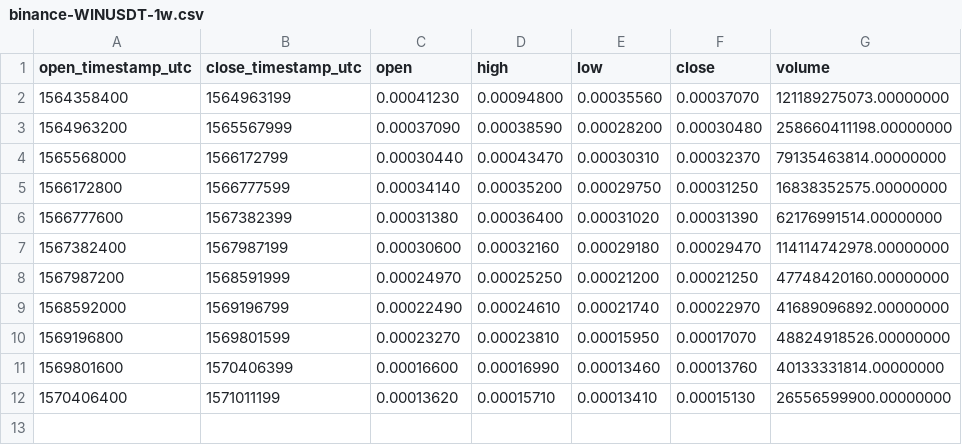
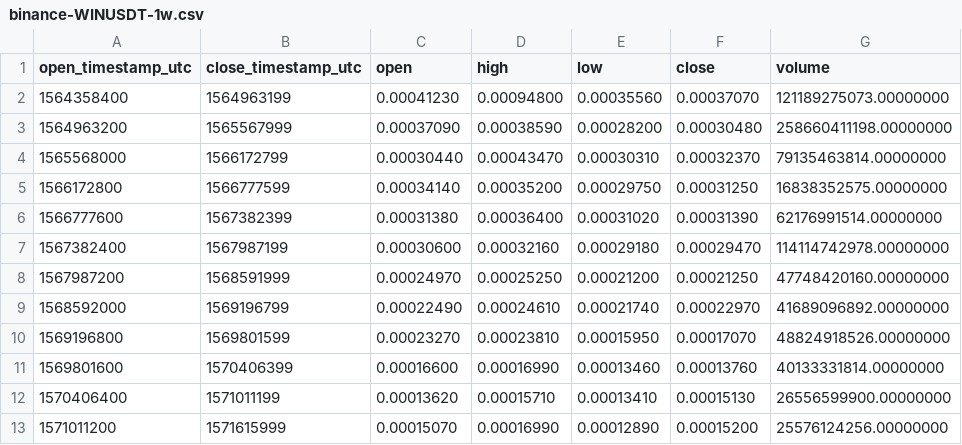
Before and after one commit to cryptobigbro/binance-WINUSDT, a CSV file: binance-WINUSDT-1w.csv, drawn as a sheet.

```diff
--- a/binance-WINUSDT-1w.csv
+++ b/binance-WINUSDT-1w.csv
@@ -12 +12,2 @@ open_timestamp_utc,close_timestamp_utc,open,high,low,close,volume
 1570406400,1571011199,0.00013620,0.00015710,0.00013410,0.00015130,26556599900.00000000
+1571011200,1571615999,0.00015070,0.00016990,0.00012890,0.00015200,25576124256.00000000
```
Also changed, not shown: binance-WINUSDT-1d.csv, binance-WINUSDT-1h.csv.
